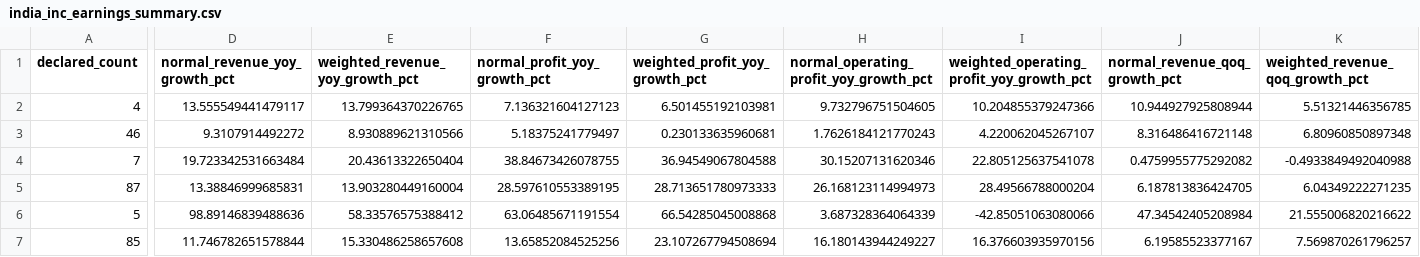
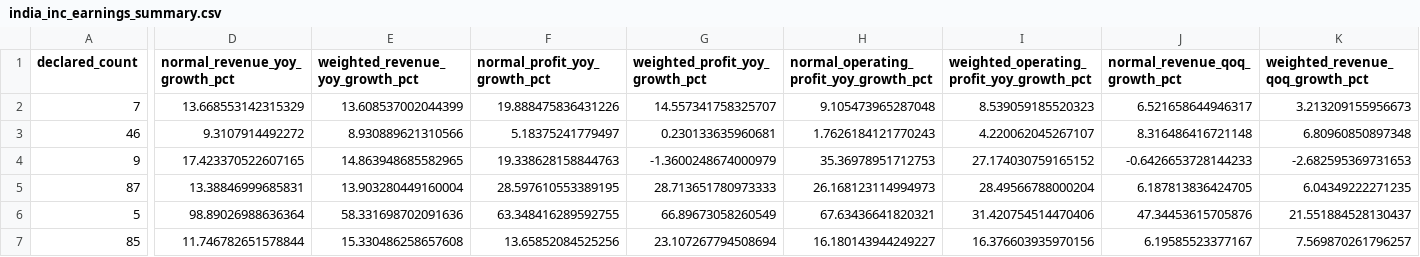
Before and after one commit to praveenyadav61/strategies, a CSV file: data/quarterly/india_inc_earnings_summary.csv, drawn as a sheet; only a part is shown, gaps mark what is left out; removed rows and columns are numbered as before the commit, all else as after; rows hold the shown columns only; the diff covers the shown part only; the diff names each change by its address in the sheet, - before the commit and + after, or states it on an @@ line.

```diff
--- a/data/quarterly/india_inc_earnings_summary.csv
+++ b/data/quarterly/india_inc_earnings_summary.csv
-row 2: 4 | 13.555549441479117 | 13.799364370226765 | 7.136321604127123 | 6.501455192103981 | 9.732796751504605 | 10.204855379247366 | 10.944927925808944 | 5.51321446356785
+row 2: 7 | 13.668553142315329 | 13.608537002044399 | 19.888475836431226 | 14.557341758325707 | 9.105473965287048 | 8.539059185520323 | 6.521658644946317 | 3.213209155956673
-row 4: 7 | 19.723342531663484 | 20.43613322650404 | 38.84673426078755 | 36.94549067804588 | 30.15207131620346 | 22.805125637541078 | 0.4759955775292082 | -0.4933849492040988
+row 4: 9 | 17.423370522607165 | 14.863948685582965 | 19.338628158844763 | -1.3600248674000979 | 35.36978951712753 | 27.174030759165152 | -0.6426653728144233 | -2.682595369731653
-D6 (normal_revenue_yoy_growth_pct): 98.89146839488636
+D6 (normal_revenue_yoy_growth_pct): 98.89026988636364
-E6 (weighted_revenue_yoy_growth_pct): 58.33576575388412
+E6 (weighted_revenue_yoy_growth_pct): 58.331698702091636
-F6 (normal_profit_yoy_growth_pct): 63.06485671191554
+F6 (normal_profit_yoy_growth_pct): 63.348416289592755
-G6 (weighted_profit_yoy_growth_pct): 66.54285045008868
+G6 (weighted_profit_yoy_growth_pct): 66.89673058260549
-H6: 3.687328364064339
+H6: 67.63436641820321
-I6: -42.85051063080066
+I6: 31.420754514470406
-J6 (normal_revenue_qoq_growth_pct): 47.34542405208984
+J6 (normal_revenue_qoq_growth_pct): 47.34453615705876
-K6 (weighted_revenue_qoq_growth_pct): 21.555006820216622
+K6 (weighted_revenue_qoq_growth_pct): 21.551884528130437
```
Also changed, not shown: 4 edited cells elsewhere in this file, data/quarterly/all_indices_q1_fy27_analysis.csv, 3 other files.
